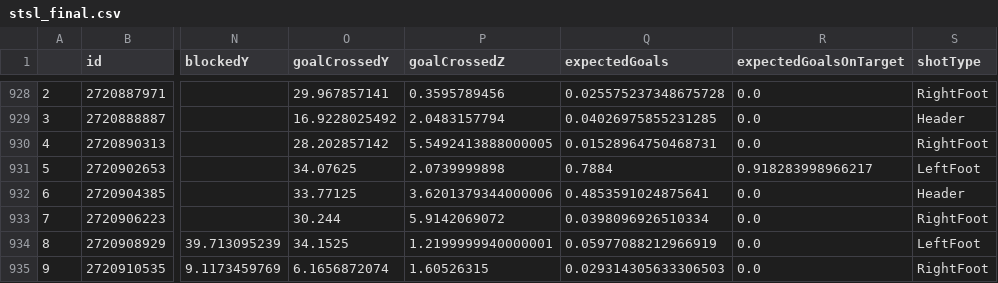
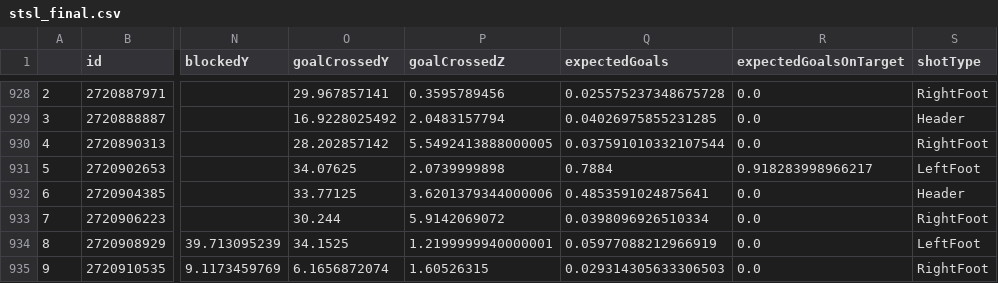
Before and after one commit to kovacs5/fotmob_csv, a CSV file: stsl_final.csv, drawn as a sheet; only a part is shown, gaps mark what is left out; the diff names each change by its address in the sheet, - before the commit and + after, or states it on an @@ line.

```diff
--- a/stsl_final.csv
+++ b/stsl_final.csv
-Q930 (expectedGoals): 0.01528964750468731
+Q930 (expectedGoals): 0.037591010332107544
```
